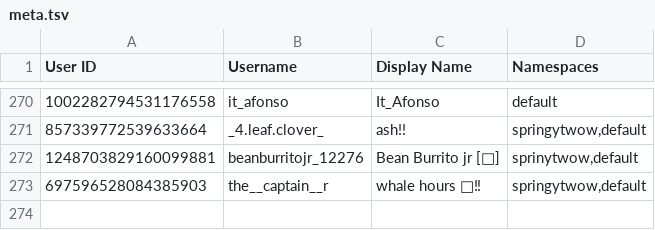
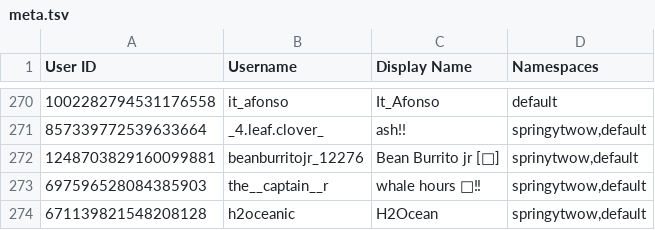
Before and after one commit to TWOW-Booksonas/twow-booksonas.github.io, a TSV file: meta.tsv, drawn as a sheet; only a part is shown, gaps mark what is left out; the diff names each change by its address in the sheet, - before the commit and + after, or states it on an @@ line.

Commit message:
Update Meta

```diff
--- a/meta.tsv
+++ b/meta.tsv
+row 274: 671139821548208128 | h2oceanic | H2Ocean | springytwow,default
```
